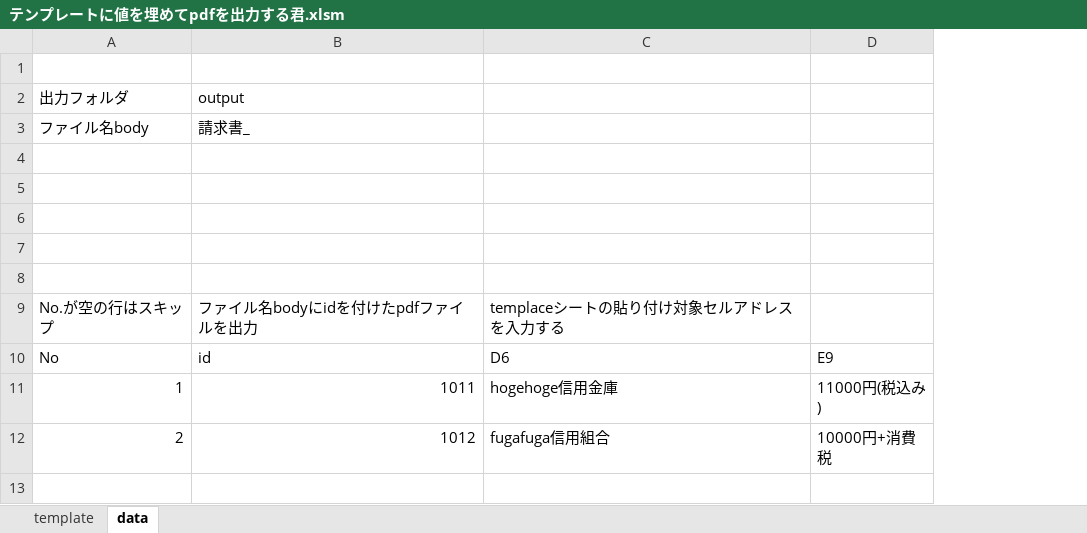
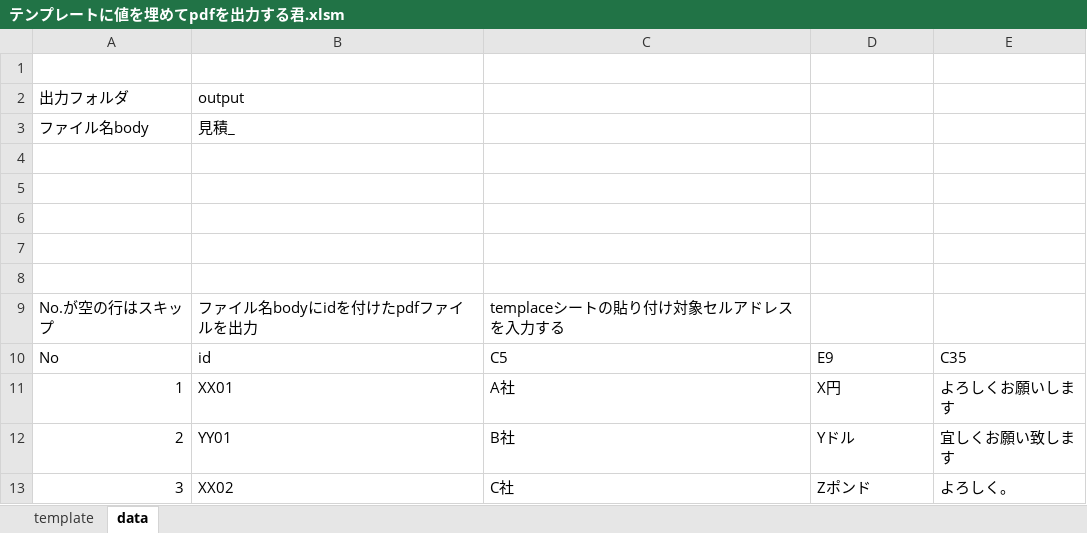
Before and after one commit to watermouth/KHDocuments, an Excel workbook: Excel/テンプレートに値を埋めてpdfを出力する君.xlsm, sheet data, drawn as a sheet; values as stored, in another font and other column widths than the file's, no borders; charts and pictures not drawn; removed rows and columns are numbered as before the commit, all else as after; the diff names each change by its address in the sheet, - before the commit and + after, or states it on an @@ line.

Commit message:
modified テンプレートに値を埋めてpdfを出力する君.xlsm: 例を変更など

```diff
--- a/Excel/テンプレートに値を埋めてpdfを出力する君.xlsm (sheet data)
+++ b/Excel/テンプレートに値を埋めてpdfを出力する君.xlsm (sheet data)
+column E, row 10: C35
-B3: 請求書_
+B3: 見積_
-C10: D6
+C10: C5
-row 11: 1 | 1011 | hogehoge信用金庫 | 11000円(税込み)
-row 12: 2 | 1012 | fugafuga信用組合 | 10000円+消費税
+row 11: 1 | XX01 | A社 | X円 | よろしくお願いします
+row 12: 2 | YY01 | B社 | Yドル | 宜しくお願い致します
+row 13: 3 | XX02 | C社 | Zポンド | よろしく。
```
Also changed, not shown: sheet template.
